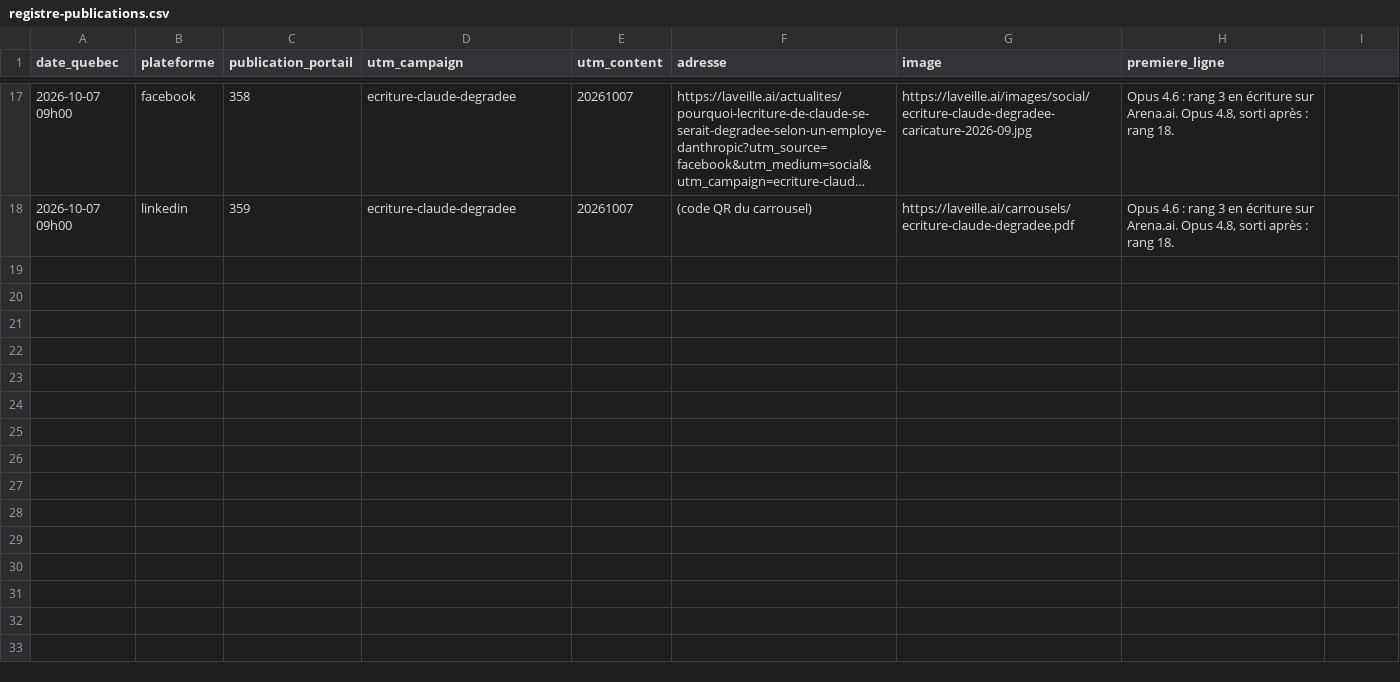
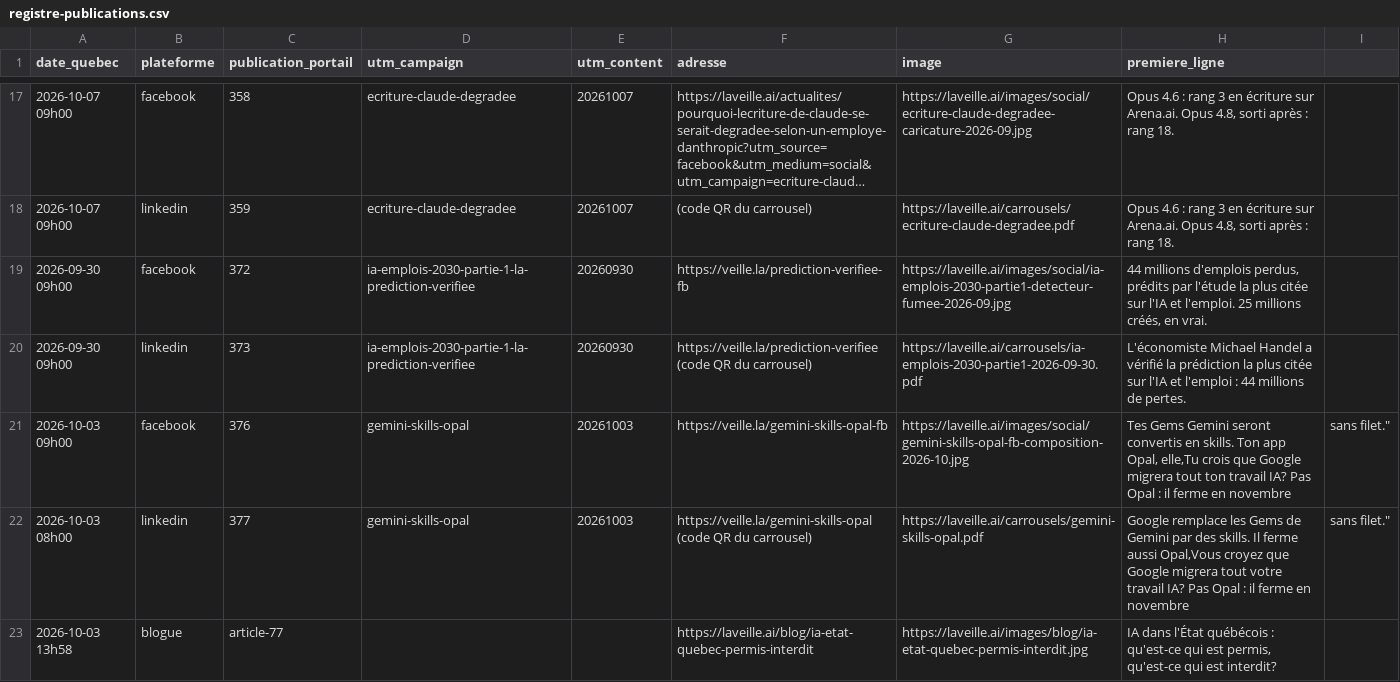
Before and after one commit to memorasolutions/laveille-ai, a CSV file: docs/publications/registre-publications.csv, drawn as a sheet; only a part is shown, gaps mark what is left out; long unchanged cells end in …; the diff names each change by its address in the sheet, - before the commit and + after, or states it on an @@ line.

Commit message:
docs(blogue): article IA dans l'État québécois publié (id 77), registre et correctif de formulation
MEMORA solutions

```diff
--- a/docs/publications/registre-publications.csv
+++ b/docs/publications/registre-publications.csv
+row 19: 2026-09-30 09h00 | facebook | 372 | ia-emplois-2030-partie-1-la-prediction-verifiee | 20260930 | https://veille.la/prediction-verifiee-fb | https://laveille.ai/images/social/ia-emplois-2030-partie1-detecteur-fumee-2026-09.jpg | 44 millions d'emplois perdus, prédits par l'étude la plus citée sur l'IA et l'emploi. 25 millions créés, en vrai.
+row 20: 2026-09-30 09h00 | linkedin | 373 | ia-emplois-2030-partie-1-la-prediction-verifiee | 20260930 | https://veille.la/prediction-verifiee (code QR du carrousel) | https://laveille.ai/carrousels/ia-emplois-2030-partie1-2026-09-30.pdf | L'économiste Michael Handel a vérifié la prédiction la plus citée sur l'IA et l'emploi : 44 millions de pertes.
+row 21: 2026-10-03 09h00 | facebook | 376 | gemini-skills-opal | 20261003 | https://veille.la/gemini-skills-opal-fb | https://laveille.ai/images/social/gemini-skills-opal-fb-composition-2026-10.jpg | Tes Gems Gemini seront convertis en skills. Ton app Opal, elle,Tu crois que Google migrera tout ton travail IA? Pas Opal : il ferme en novembre | sans filet."
+row 22: 2026-10-03 08h00 | linkedin | 377 | gemini-skills-opal | 20261003 | https://veille.la/gemini-skills-opal (code QR du carrousel) | https://laveille.ai/carrousels/gemini-skills-opal.pdf | Google remplace les Gems de Gemini par des skills. Il ferme aussi Opal,Vous croyez que Google migrera tout votre travail IA? Pas Opal : il ferme en novembre | sans filet."
+row 23: 2026-10-03 13h58 | blogue | article-77 |  |  | https://laveille.ai/blog/ia-etat-quebec-permis-interdit | https://laveille.ai/images/blog/ia-etat-quebec-permis-interdit.jpg | IA dans l'État québécois : qu'est-ce qui est permis, qu'est-ce qui est interdit?
```
Also changed, not shown: 1 other file.
